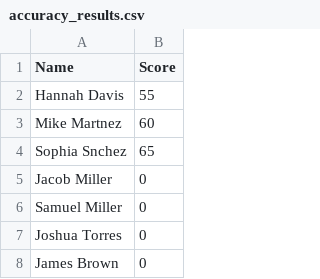
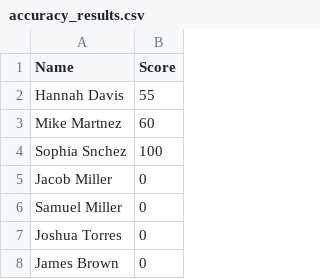
Before and after one commit to NilsvVeen/BoomerangTournament, a CSV file: output/accuracy_results.csv, drawn as a sheet; only a part is shown.

```diff
--- a/output/accuracy_results.csv
+++ b/output/accuracy_results.csv
@@ -3,3 +3,3 @@ Hannah Davis,55
 Mike Martnez,60
-Sophia Snchez,65
+Sophia Snchez,100
 Jacob Miller,0
```
Also changed, not shown: output/fast_catch_results.csv, 1 other file.
